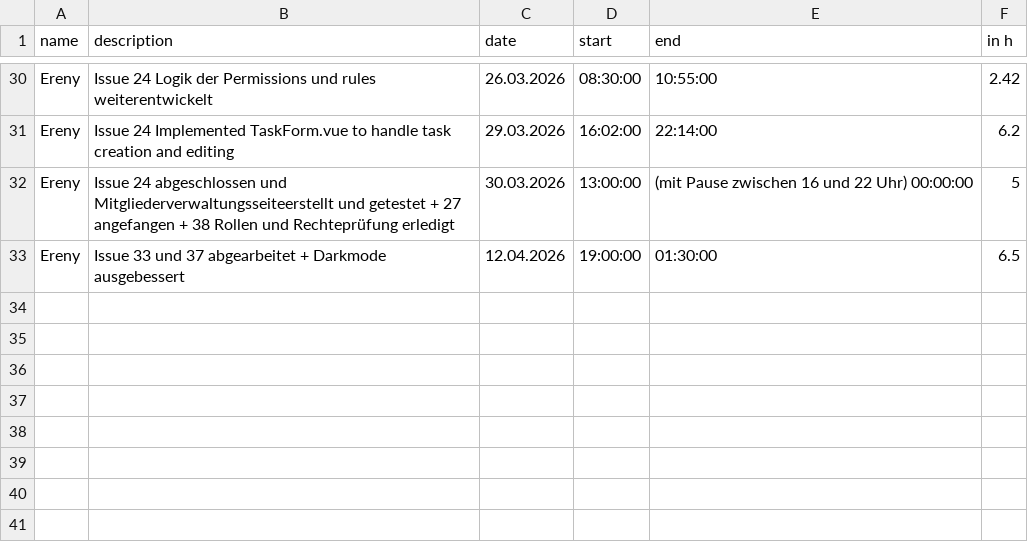
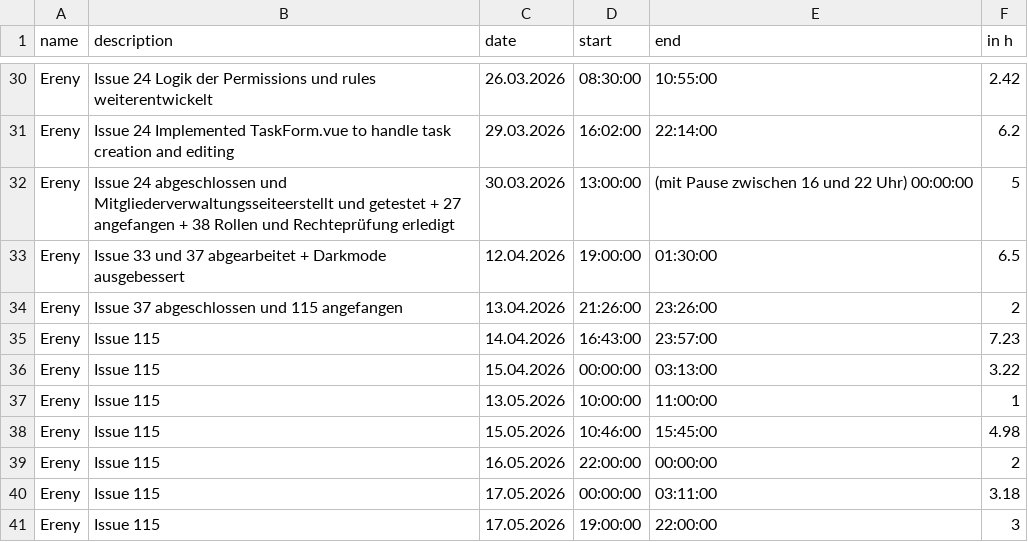
Before and after one commit to kiDra94/EffSync, a CSV file: working_time_records_ereny.csv, drawn as a sheet; only a part is shown, gaps mark what is left out; the diff names each change by its address in the sheet, - before the commit and + after, or states it on an @@ line.

Commit message:
feat(working_time_records): Add multiple entries for Issue 115 with detailed time logs

```diff
--- a/working_time_records_ereny.csv
+++ b/working_time_records_ereny.csv
+row 34: Ereny | Issue 37 abgeschlossen und 115 angefangen | 13.04.2026 | 21:26:00 | 23:26:00 | 2
+row 35: Ereny | Issue 115 | 14.04.2026 | 16:43:00 | 23:57:00 | 7.23
+row 36: Ereny | Issue 115 | 15.04.2026 | 00:00:00 | 03:13:00 | 3.22
+row 37: Ereny | Issue 115 | 13.05.2026 | 10:00:00 | 11:00:00 | 1
+row 38: Ereny | Issue 115 | 15.05.2026 | 10:46:00 | 15:45:00 | 4.98
+row 39: Ereny | Issue 115 | 16.05.2026 | 22:00:00 | 00:00:00 | 2
+row 40: Ereny | Issue 115 | 17.05.2026 | 00:00:00 | 03:11:00 | 3.18
+row 41: Ereny | Issue 115 | 17.05.2026 | 19:00:00 | 22:00:00 | 3
```
